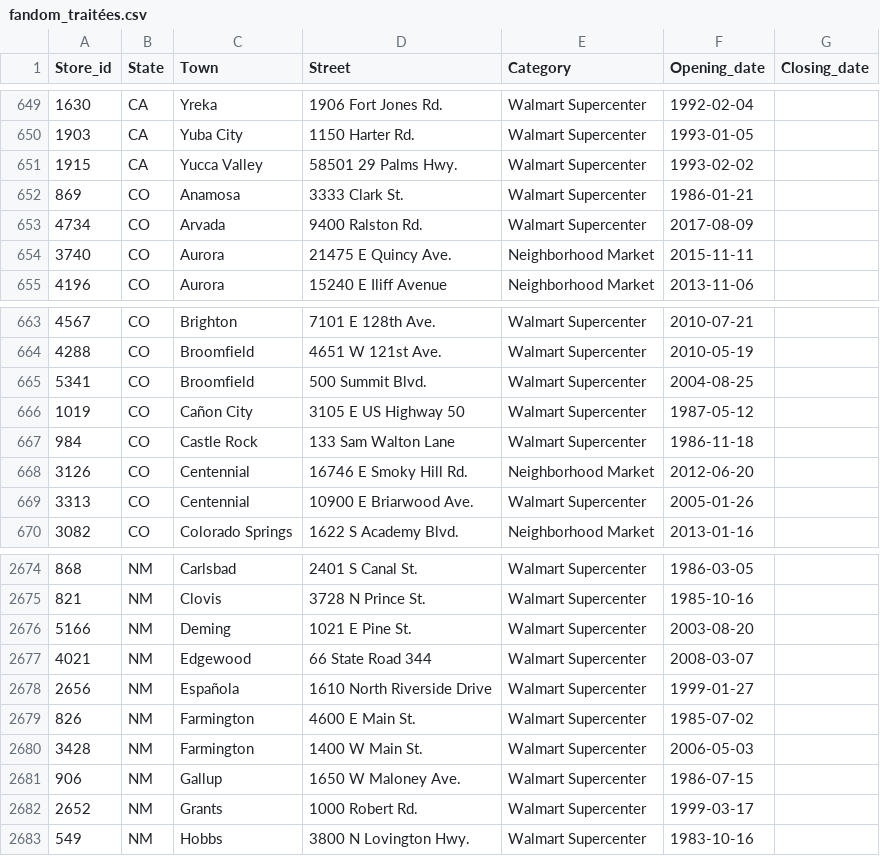
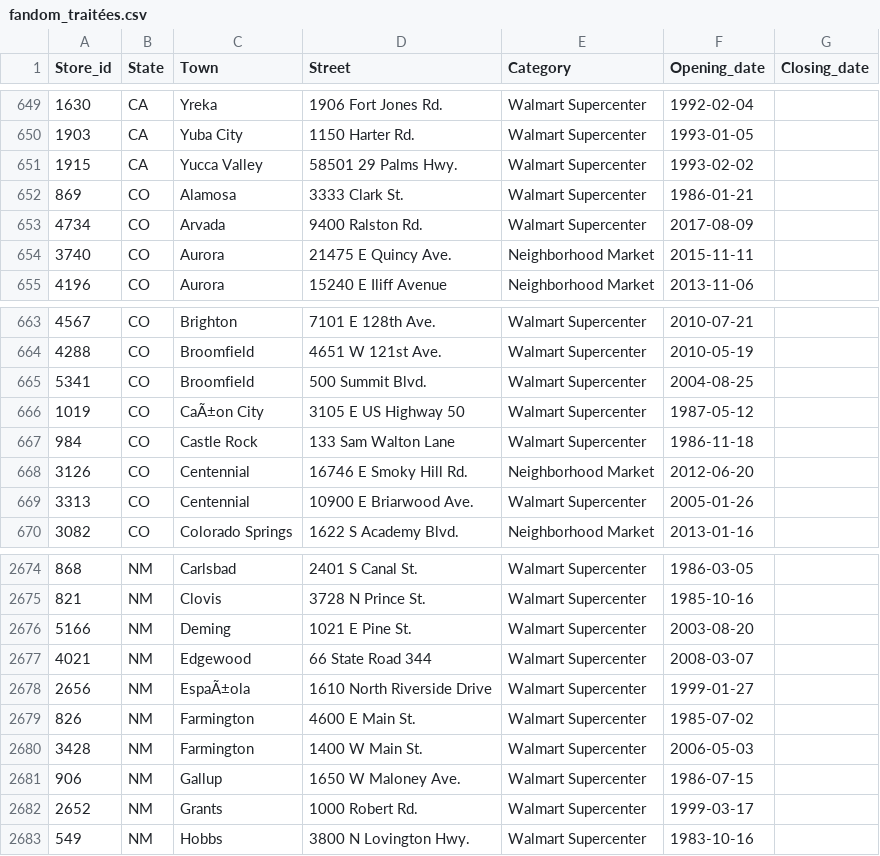
Before and after one commit to philibertsalmon/econometrics, a CSV file: data_collection/plein_de_data/fandom_traitées.csv, drawn as a sheet; only a part is shown, gaps mark what is left out.

```diff
--- a/data_collection/plein_de_data/fandom_traitées.csv
+++ b/data_collection/plein_de_data/fandom_traitées.csv
@@ -651,3 +651,3 @@ Store_id,State,Town,Street,Category,Opening_date,Closing_date
 1915,CA,Yucca Valley,58501 29 Palms Hwy.,Walmart Supercenter,1993-02-02,
-869,CO,Anamosa,3333 Clark St.,Walmart Supercenter,1986-01-21,
+869,CO,Alamosa,3333 Clark St.,Walmart Supercenter,1986-01-21,
 4734,CO,Arvada,9400 Ralston Rd.,Walmart Supercenter,2017-08-09,
@@ -665,3 +665,3 @@ Store_id,State,Town,Street,Category,Opening_date,Closing_date
 5341,CO,Broomfield,500 Summit Blvd.,Walmart Supercenter,2004-08-25,
-1019,CO,Cañon City,3105 E US Highway 50,Walmart Supercenter,1987-05-12,
+1019,CO,CaÃ±on City,3105 E US Highway 50,Walmart Supercenter,1987-05-12,
 984,CO,Castle Rock,133 Sam Walton Lane,Walmart Supercenter,1986-11-18,
@@ -2677,3 +2677,3 @@ Store_id,State,Town,Street,Category,Opening_date,Closing_date
 4021,NM,Edgewood,66 State Road 344,Walmart Supercenter,2008-03-07,
-2656,NM,Española,1610 North Riverside Drive,Walmart Supercenter,1999-01-27,
+2656,NM,EspaÃ±ola,1610 North Riverside Drive,Walmart Supercenter,1999-01-27,
 826,NM,Farmington,4600 E Main St.,Walmart Supercenter,1985-07-02,
```
Also changed, not shown: data_collection/plein_de_data/reluctant_lines.csv, 14 other files.
